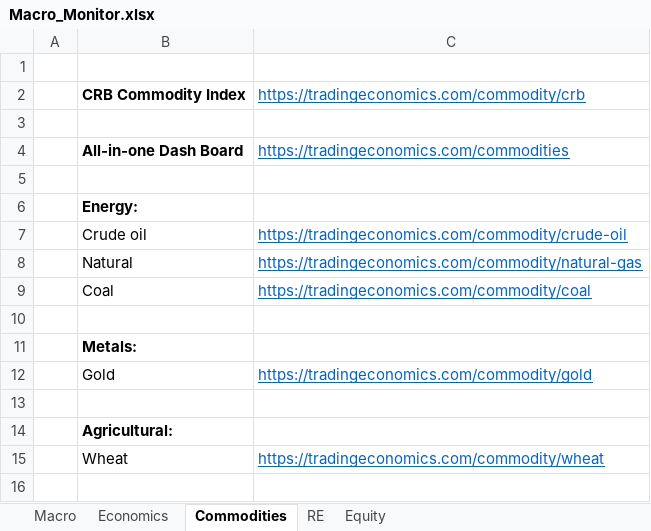
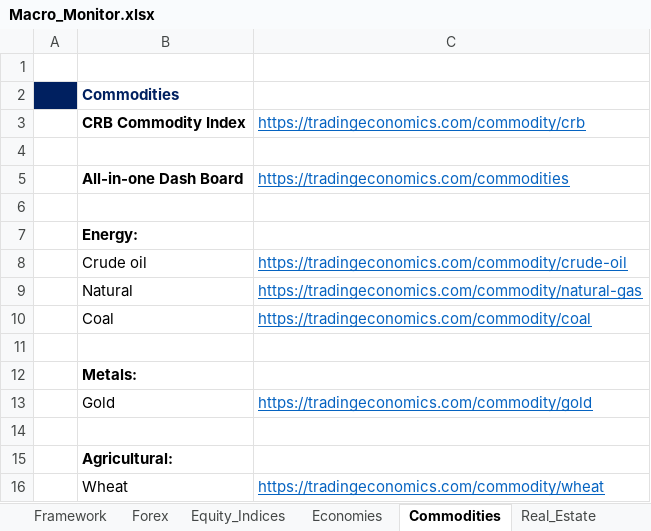
Before and after one commit to JerryChenz/Invest_Proc_Alpha, an Excel workbook: financial_models/Macro_Monitor.xlsx, sheet Commodities, drawn as a sheet; values as stored, in another font and other column widths than the file's, no borders; the diff names each change by its address in the sheet, - before the commit and + after, or states it on an @@ line.

```diff
--- a/financial_models/Macro_Monitor.xlsx (sheet Commodities)
+++ b/financial_models/Macro_Monitor.xlsx (sheet Commodities)
-sheet tab: Economics
+sheet tab: Economies
-sheet tab: RE
+sheet tab: Real_Estate
-sheet tab: Equity
+sheet tab: Equity_Indices
+sheet tab: Framework
+sheet tab: Forex
@@ sheet tab order changed: Framework | Forex | Equity_Indices | Economies | Commodities | Real_Estate @@
+row 2:  | Commodities
```
Also changed, not shown: sheet Market_Yield, sheet Equity_Indices, sheet Real_Estate, other sheet tabs, formulas that keep their value.
